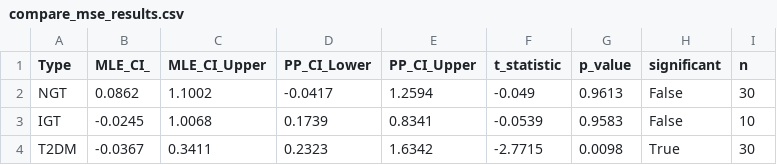
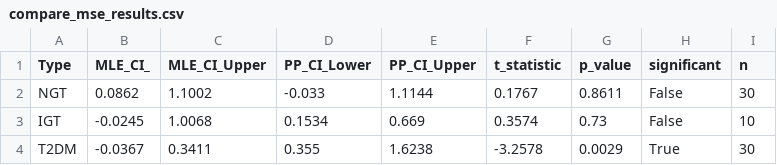
Before and after one commit to Tim0828/conditional-ude, a CSV file: data/compare_mse_results.csv, drawn as a sheet.

```diff
--- a/data/compare_mse_results.csv
+++ b/data/compare_mse_results.csv
@@ -1,4 +1,4 @@
 Type,MLE_CI_,MLE_CI_Upper,PP_CI_Lower,PP_CI_Upper,t_statistic,p_value,significant,n
-NGT,0.0862,1.1002,-0.0417,1.2594,-0.049,0.9613,False,30
-IGT,-0.0245,1.0068,0.1739,0.8341,-0.0539,0.9583,False,10
-T2DM,-0.0367,0.3411,0.2323,1.6342,-2.7715,0.0098,True,30
+NGT,0.0862,1.1002,-0.033,1.1144,0.1767,0.8611,False,30
+IGT,-0.0245,1.0068,0.1534,0.669,0.3574,0.73,False,10
+T2DM,-0.0367,0.3411,0.355,1.6238,-3.2578,0.0029,True,30
```
Also changed, not shown: 41 other files.
